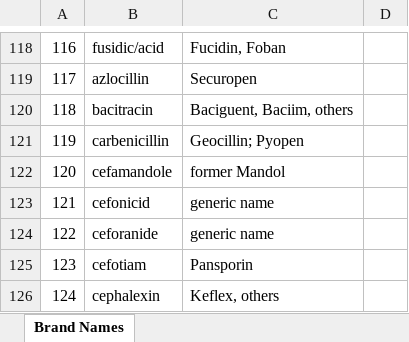
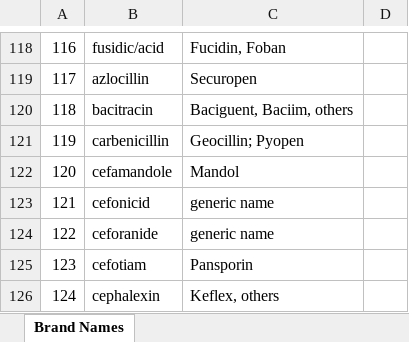
Before and after one commit to tpaklab/llacie, an Excel workbook: llacie/database/use_this_data/cleaned.xlsx, sheet Brand Names, drawn as a sheet; only a part is shown, gaps mark what is left out; values as stored, in another font and other column widths than the file's, no borders; conditional formats not drawn; the diff names each change by its address in the sheet, - before the commit and + after, or states it on an @@ line.

Commit message:
All new db files with the labelling based on the antibiotics list presentin vocab.

```diff
--- a/llacie/database/use_this_data/cleaned.xlsx (sheet Brand Names)
+++ b/llacie/database/use_this_data/cleaned.xlsx (sheet Brand Names)
-C122: former Mandol
+C122: Mandol
```
Also changed, not shown: 4 other files.
